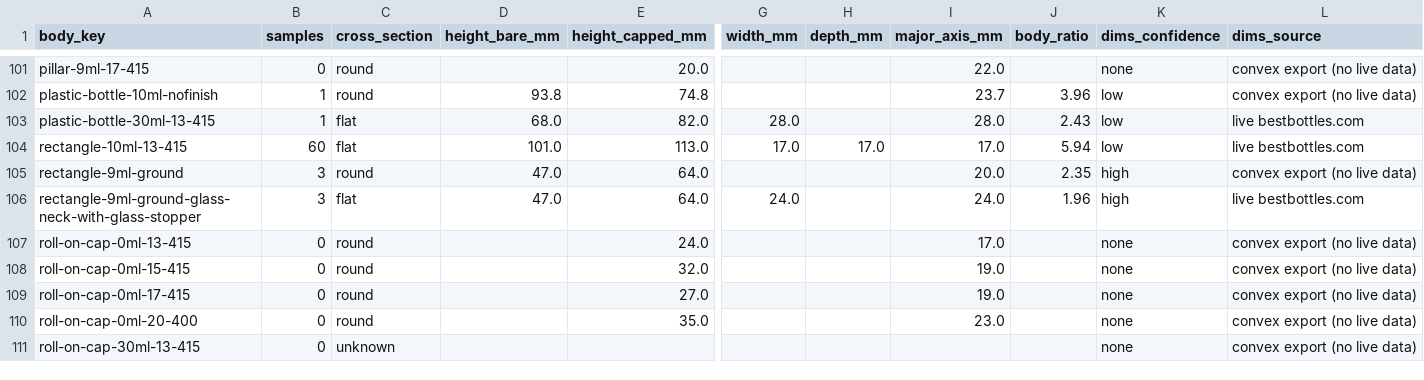
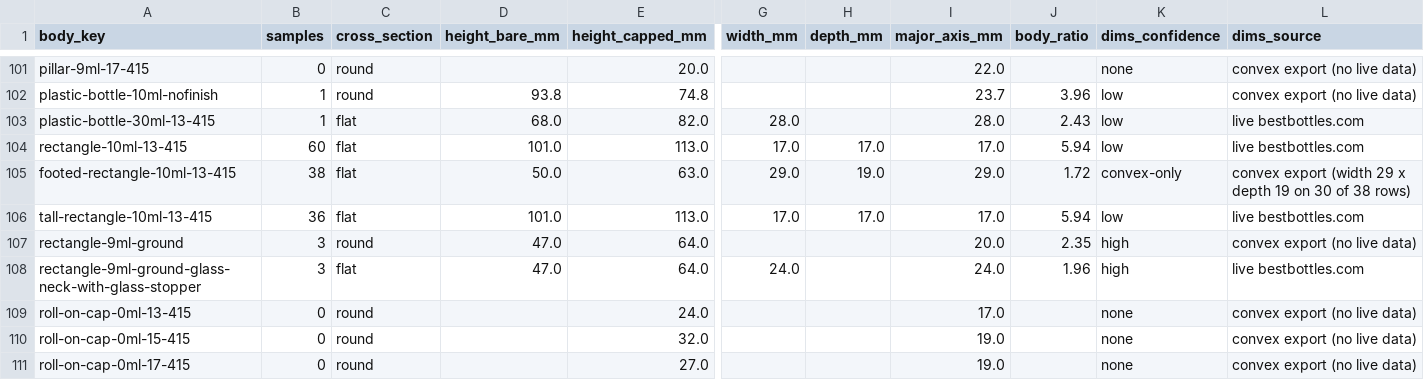
Before and after one commit to asalastudio/best-bottles-website, a CSV file: data/paper-doll/body-dims.csv, drawn as a sheet; only a part is shown, gaps mark what is left out; the shorter side is filled out with more unchanged rows; rows hold the shown columns only; the diff names each change by its address in the sheet, - before the commit and + after, or states it on an @@ line.

```diff
--- a/data/paper-doll/body-dims.csv
+++ b/data/paper-doll/body-dims.csv
+row 105: footed-rectangle-10ml-13-415 | 38 | flat | 50.0 | 63.0 | 29.0 | 19.0 | 29.0 | 1.72 | convex-only | convex export (width 29 x depth 19 on 30 of 38 rows)
+row 106: tall-rectangle-10ml-13-415 | 36 | flat | 101.0 | 113.0 | 17.0 | 17.0 | 17.0 | 5.94 | low | live bestbottles.com
```
Also changed, not shown: data/register/bodies.csv, data/register/bodies/inventory.csv, 19 other files.
